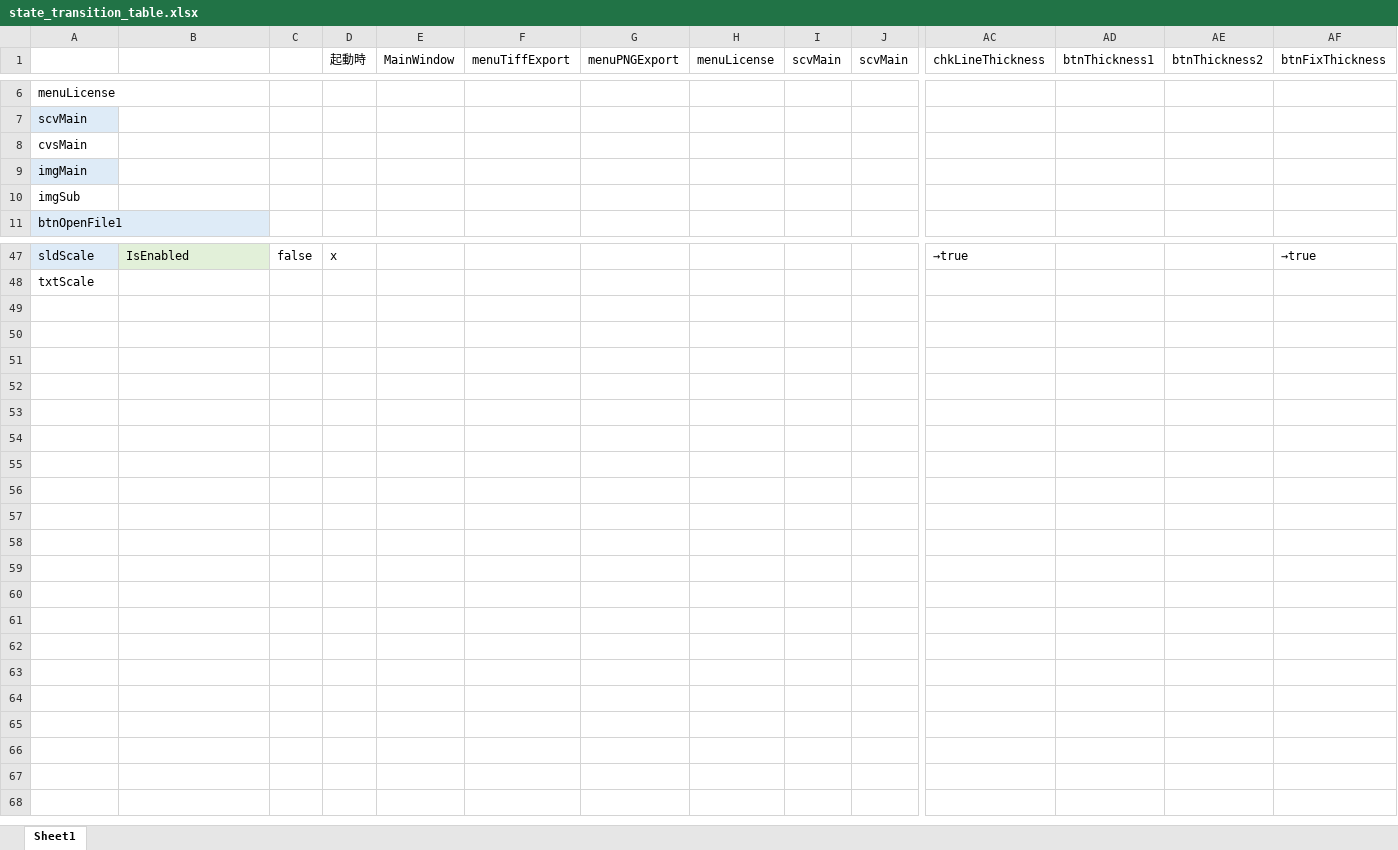
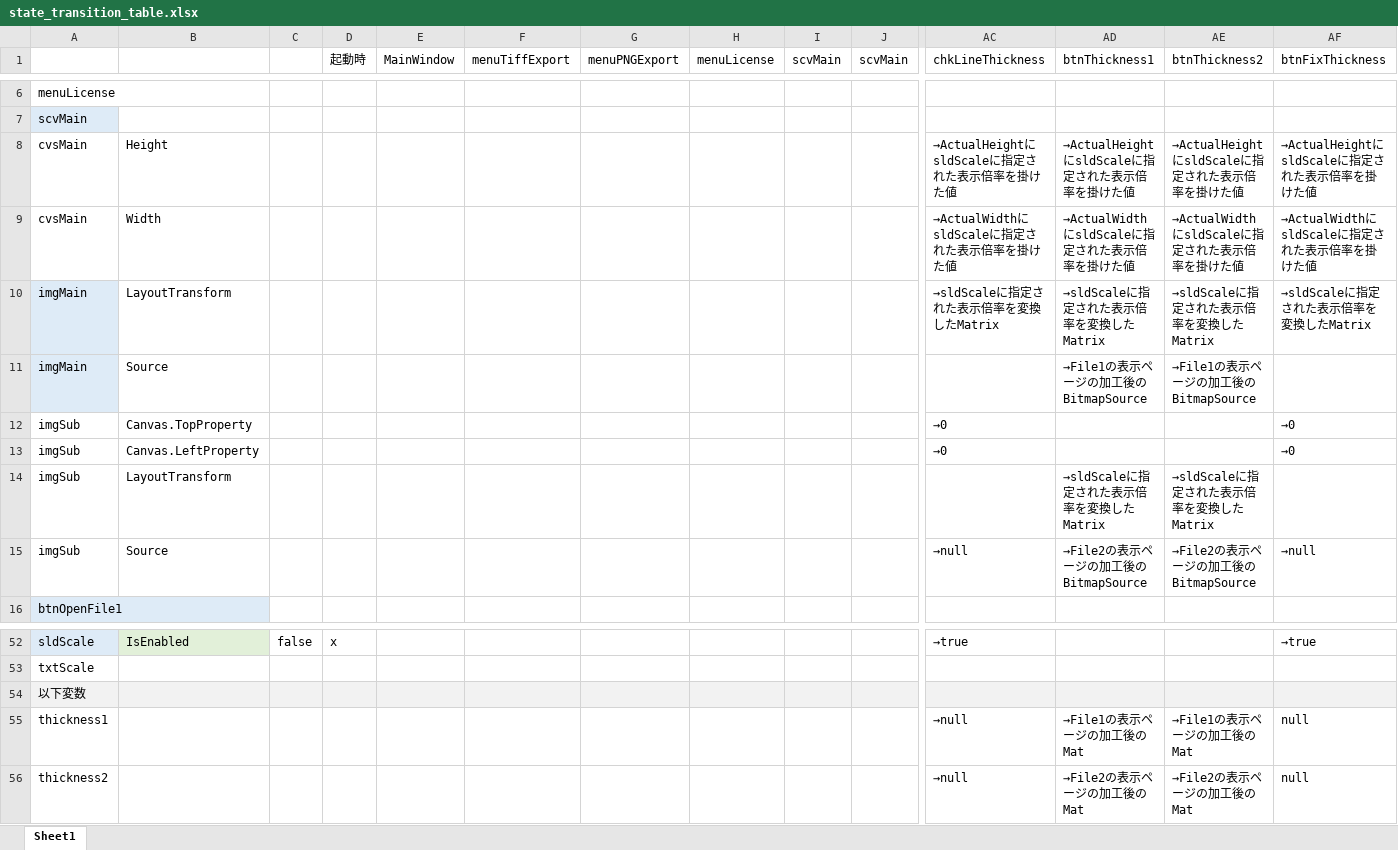
Before and after one commit to makoto-hiro/compare_PDF_as_image, an Excel workbook: tools/state_transition_table.xlsx, sheet Sheet1, drawn as a sheet; only a part is shown, gaps mark what is left out; values as stored, in another font and other column widths than the file's, no borders; removed rows and columns are numbered as before the commit, all else as after; rows hold the shown columns only; the diff names each change by its address in the sheet, - before the commit and + after, or states it on an @@ line.

```diff
--- a/tools/state_transition_table.xlsx (sheet Sheet1)
+++ b/tools/state_transition_table.xlsx (sheet Sheet1)
-row 8: cvsMain
-row 9: imgMain
-row 10: imgSub
+row 8: cvsMain | Height |  |  |  |  |  |  |  |  | →ActualHeightにsldScaleに指定された表示倍率を掛けた値 | →ActualHeightにsldScaleに指定された表示倍率を掛けた値 | →ActualHeightにsldScaleに指定された表示倍率を掛けた値 | →ActualHeightにsldScaleに指定された表示倍率を掛けた値
+row 9: cvsMain | Width |  |  |  |  |  |  |  |  | →ActualWidthにsldScaleに指定された表示倍率を掛けた値 | →ActualWidthにsldScaleに指定された表示倍率を掛けた値 | →ActualWidthにsldScaleに指定された表示倍率を掛けた値 | →ActualWidthにsldScaleに指定された表示倍率を掛けた値
+row 10: imgMain | LayoutTransform |  |  |  |  |  |  |  |  | →sldScaleに指定された表示倍率を変換したMatrix | →sldScaleに指定された表示倍率を変換したMatrix | →sldScaleに指定された表示倍率を変換したMatrix | →sldScaleに指定された表示倍率を変換したMatrix
+row 11: imgMain | Source |  |  |  |  |  |  |  |  |  | →File1の表示ページの加工後のBitmapSource | →File1の表示ページの加工後のBitmapSource
+row 12: imgSub | Canvas.TopProperty |  |  |  |  |  |  |  |  | →0 |  |  | →0
+row 13: imgSub | Canvas.LeftProperty |  |  |  |  |  |  |  |  | →0 |  |  | →0
+row 14: imgSub | LayoutTransform |  |  |  |  |  |  |  |  |  | →sldScaleに指定された表示倍率を変換したMatrix | →sldScaleに指定された表示倍率を変換したMatrix
+row 15: imgSub | Source |  |  |  |  |  |  |  |  | →null | →File2の表示ページの加工後のBitmapSource | →File2の表示ページの加工後のBitmapSource | →null
+row 54: 以下変数
+row 55: thickness1 |  |  |  |  |  |  |  |  |  | →null | →File1の表示ページの加工後のMat | →File1の表示ページの加工後のMat | null
+row 56: thickness2 |  |  |  |  |  |  |  |  |  | →null | →File2の表示ページの加工後のMat | →File2の表示ページの加工後のMat | null
```
Also changed, not shown: 1 other file.
